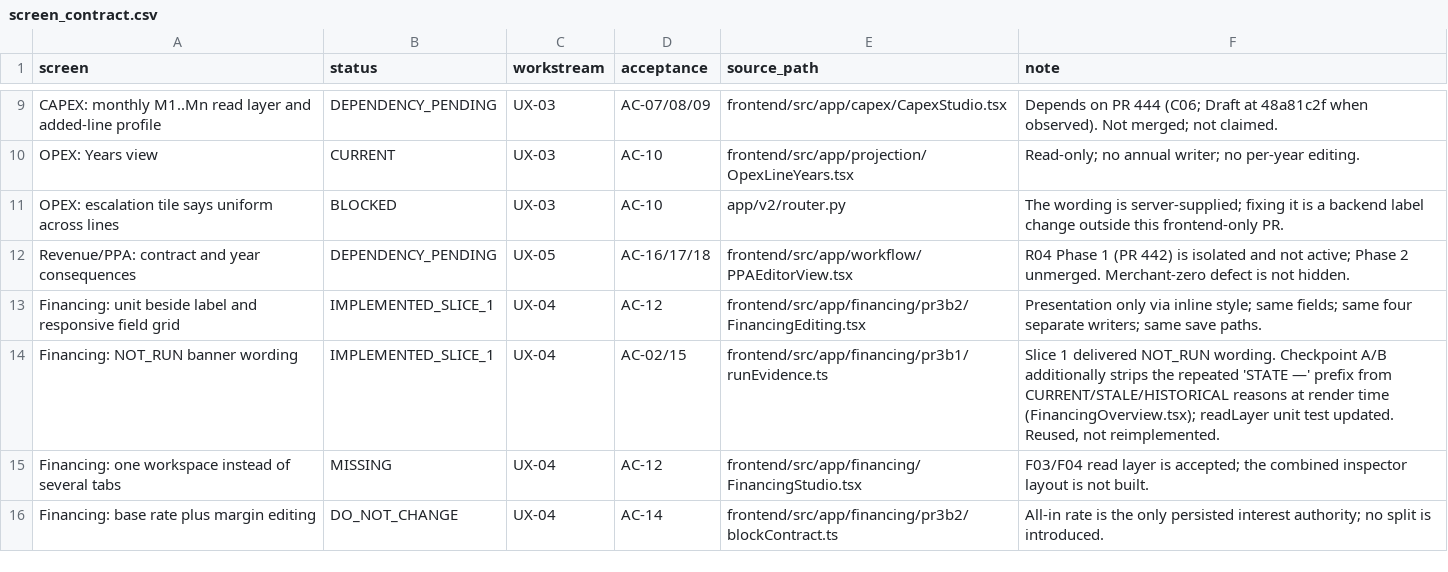
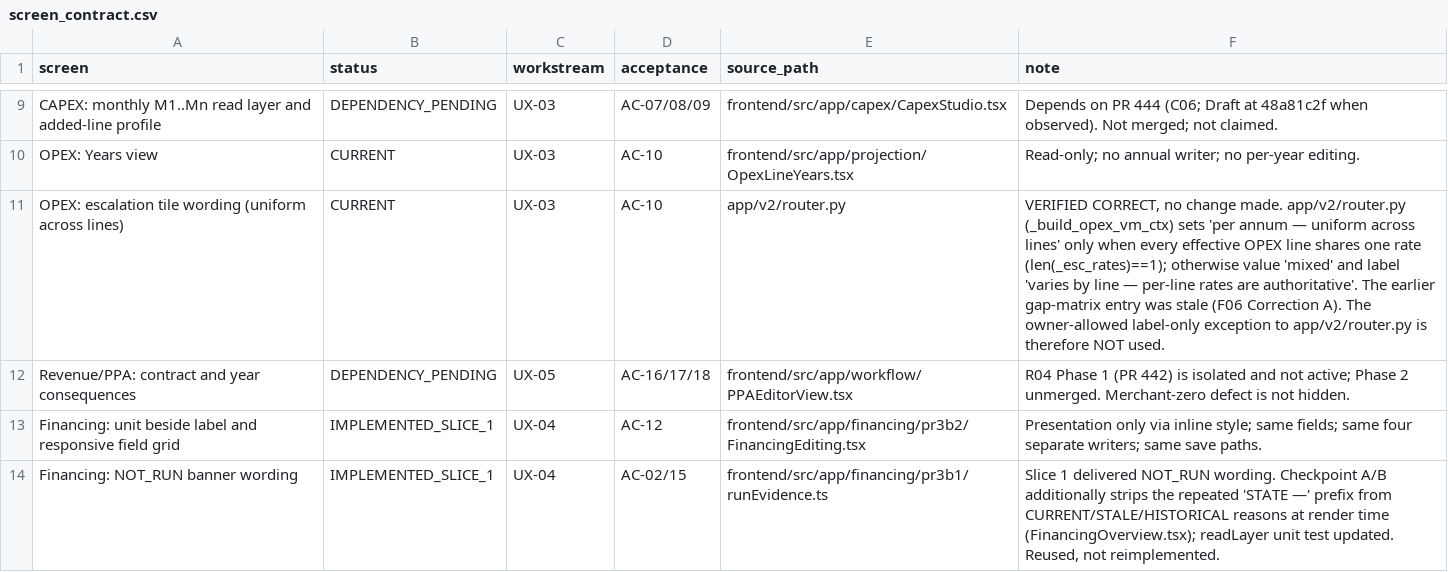
Before and after one commit to Finco-Protocol/FincoProtocol, a CSV file: docs/react_migration/ux_final01/screen_contract.csv, drawn as a sheet; only a part is shown, gaps mark what is left out; the shorter side is filled out with more unchanged rows.

```diff
--- a/docs/react_migration/ux_final01/screen_contract.csv
+++ b/docs/react_migration/ux_final01/screen_contract.csv
@@ -10,3 +10,3 @@ CAPEX: monthly M1..Mn read layer and added-line profile,DEPENDENCY_PENDING,UX-03
 OPEX: Years view,CURRENT,UX-03,AC-10,frontend/src/app/projection/OpexLineYears.tsx,Read-only; no annual writer; no per-year editing.
-OPEX: escalation tile says uniform across lines,BLOCKED,UX-03,AC-10,app/v2/router.py,The wording is server-supplied; fixing it is a backend label change outside this frontend-only PR.
+OPEX: escalation tile wording (uniform across lines),CURRENT,UX-03,AC-10,app/v2/router.py,"VERIFIED CORRECT, no change made. app/v2/router.py (_build_opex_vm_ctx) sets 'per annum — uniform across lines' only when every effective OPEX line shares one rate (len(_esc_rates)==1); otherwise value 'mixed' and label 'varies by line — per-line rates are authoritative'. The earlier gap-matrix entry was stale (F06 Correction A). The owner-allowed label-only exception to app/v2/router.py is therefore NOT used."
 Revenue/PPA: contract and year consequences,DEPENDENCY_PENDING,UX-05,AC-16/17/18,frontend/src/app/workflow/PPAEditorView.tsx,R04 Phase 1 (PR 442) is isolated and not active; Phase 2 unmerged. Merchant-zero defect is not hidden.
```
Also changed, not shown: 2 other files.
